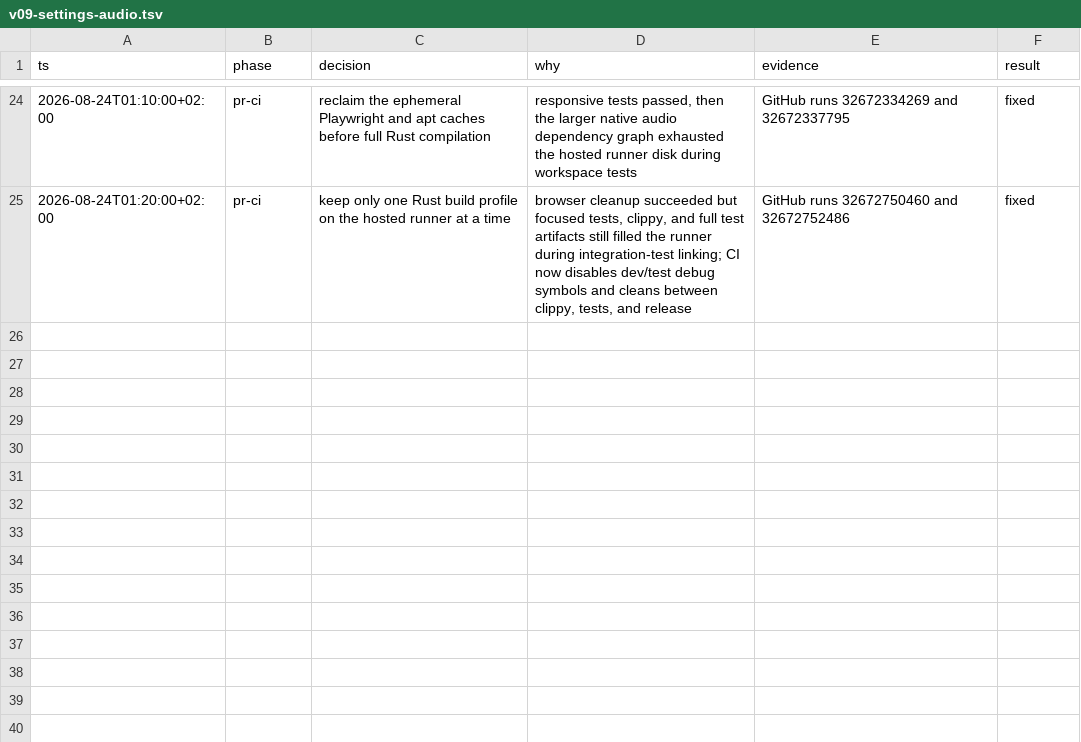
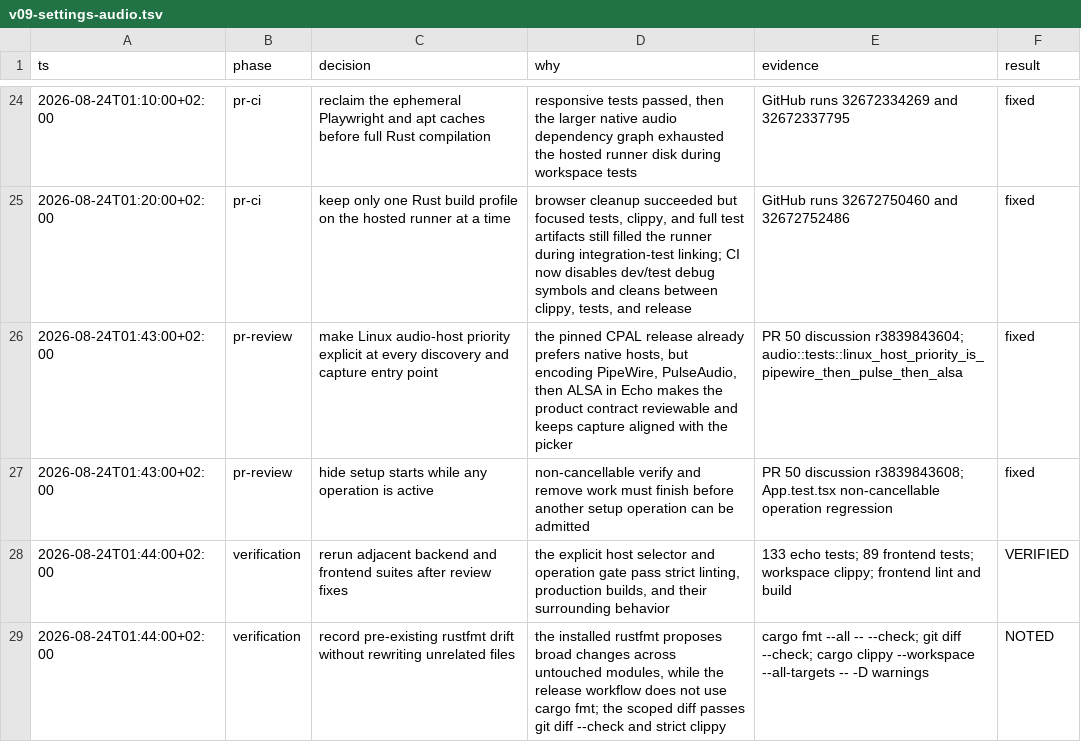
Before and after one commit to ddv1982/echo, a TSV file: .audit/v09-settings-audio.tsv, drawn as a sheet; only a part is shown, gaps mark what is left out.

Commit message:
fix: honor native audio host priority

```diff
--- a/.audit/v09-settings-audio.tsv
+++ b/.audit/v09-settings-audio.tsv
@@ -25 +25,5 @@ ts	phase	decision	why	evidence	result
 2026-08-24T01:20:00+02:00	pr-ci	keep only one Rust build profile on the hosted runner at a time	browser cleanup succeeded but focused tests, clippy, and full test artifacts still filled the runner during integration-test linking; CI now disables dev/test debug symbols and cleans between clippy, tests, and release	GitHub runs 32672750460 and 32672752486	fixed
+2026-08-24T01:43:00+02:00	pr-review	make Linux audio-host priority explicit at every discovery and capture entry point	the pinned CPAL release already prefers native hosts, but encoding PipeWire, PulseAudio, then ALSA in Echo makes the product contract reviewable and keeps capture aligned with the picker	PR 50 discussion r3839843604; audio::tests::linux_host_priority_is_pipewire_then_pulse_then_alsa	fixed
+2026-08-24T01:43:00+02:00	pr-review	hide setup starts while any operation is active	non-cancellable verify and remove work must finish before another setup operation can be admitted	PR 50 discussion r3839843608; App.test.tsx non-cancellable operation regression	fixed
+2026-08-24T01:44:00+02:00	verification	rerun adjacent backend and frontend suites after review fixes	the explicit host selector and operation gate pass strict linting, production builds, and their surrounding behavior	133 echo tests; 89 frontend tests; workspace clippy; frontend lint and build	VERIFIED
+2026-08-24T01:44:00+02:00	verification	record pre-existing rustfmt drift without rewriting unrelated files	the installed rustfmt proposes broad changes across untouched modules, while the release workflow does not use cargo fmt; the scoped diff passes git diff --check and strict clippy	cargo fmt --all -- --check; git diff --check; cargo clippy --workspace --all-targets -- -D warnings	NOTED
```
Also changed, not shown: 3 other files.
